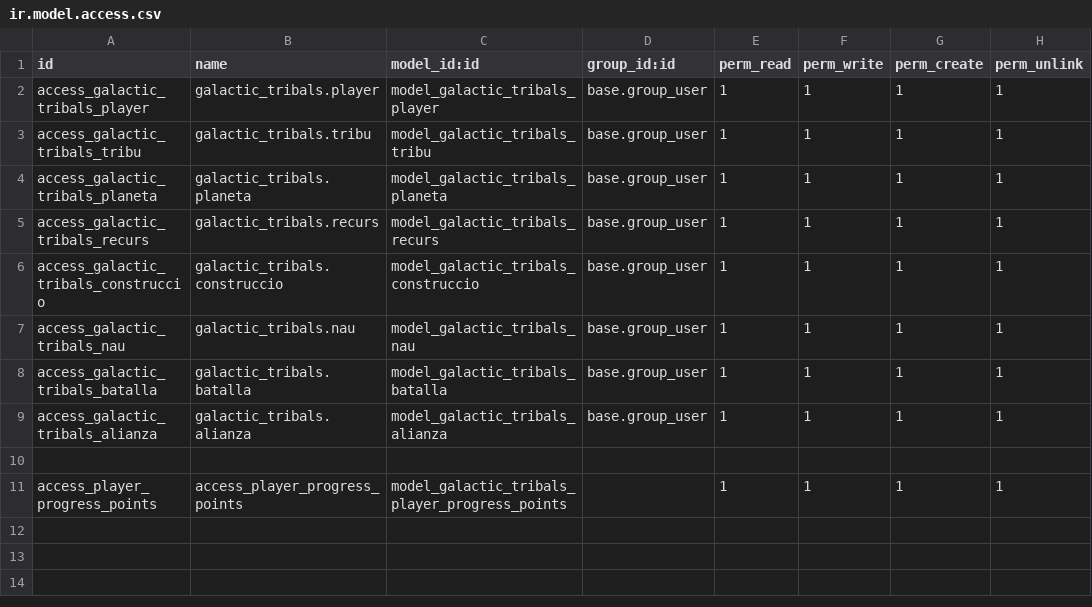
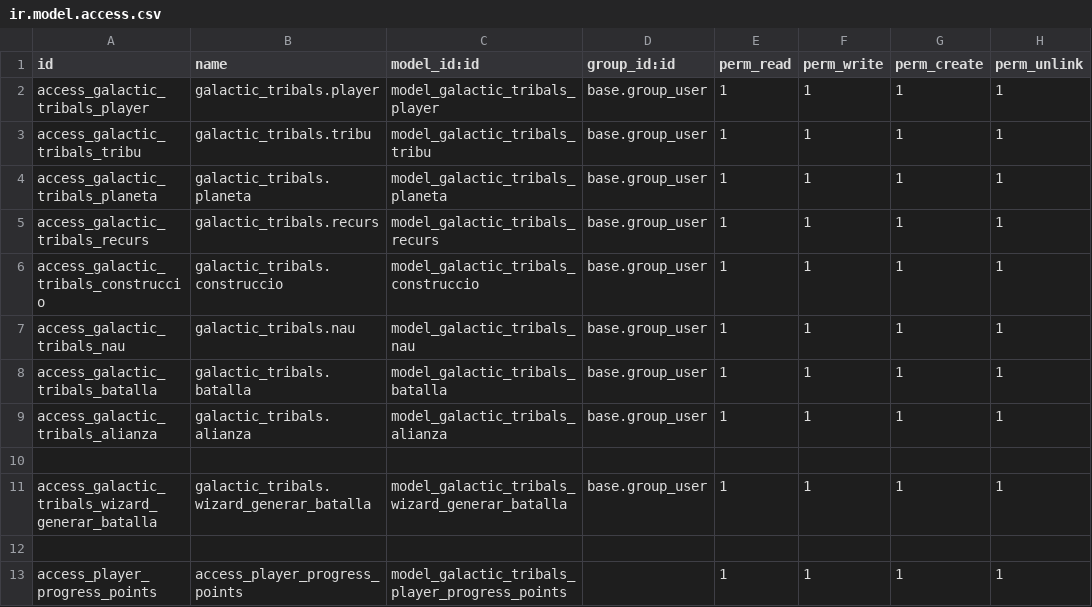
Before and after one commit to jbonache/Moduls, a CSV file: galactic_tribals/security/ir.model.access.csv, drawn as a sheet; the diff names each change by its address in the sheet, - before the commit and + after, or states it on an @@ line.

Commit message:
Incloure un wizard per a generar batalla entre 2 tribus seleccionades.

```diff
--- a/galactic_tribals/security/ir.model.access.csv
+++ b/galactic_tribals/security/ir.model.access.csv
+row 11: access_galactic_tribals_wizard_generar_batalla | galactic_tribals.wizard_generar_batalla | model_galactic_tribals_wizard_generar_batalla | base.group_user | 1 | 1 | 1 | 1
+row 12: (empty)
```
Also changed, not shown: 8 other files.
